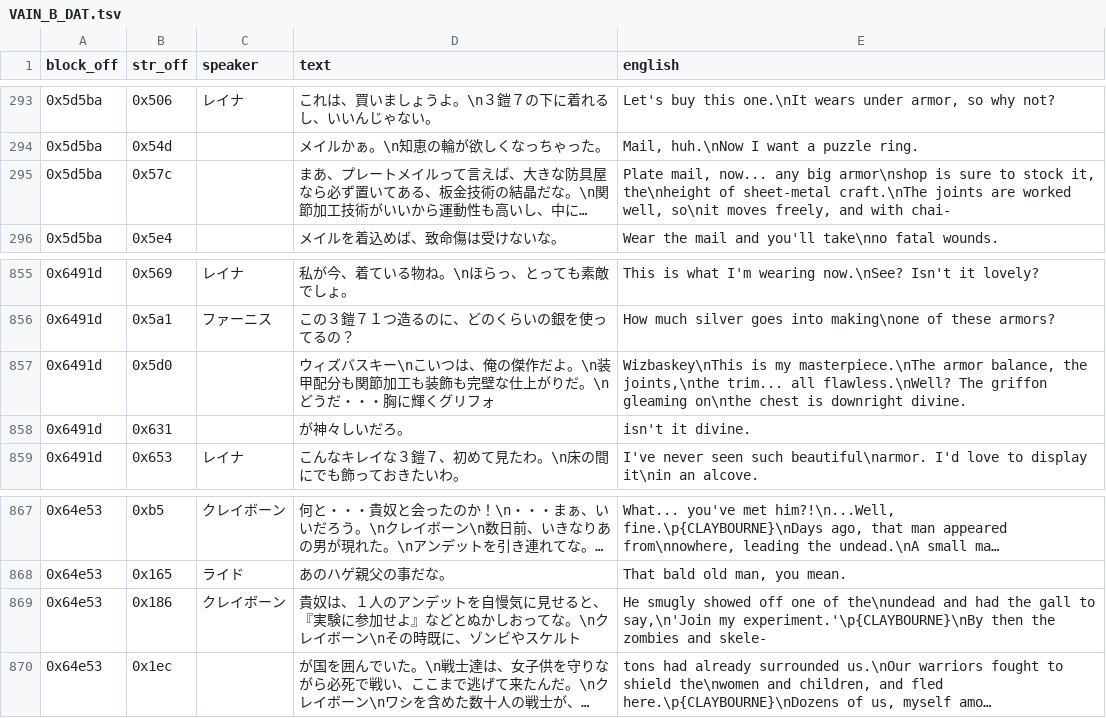
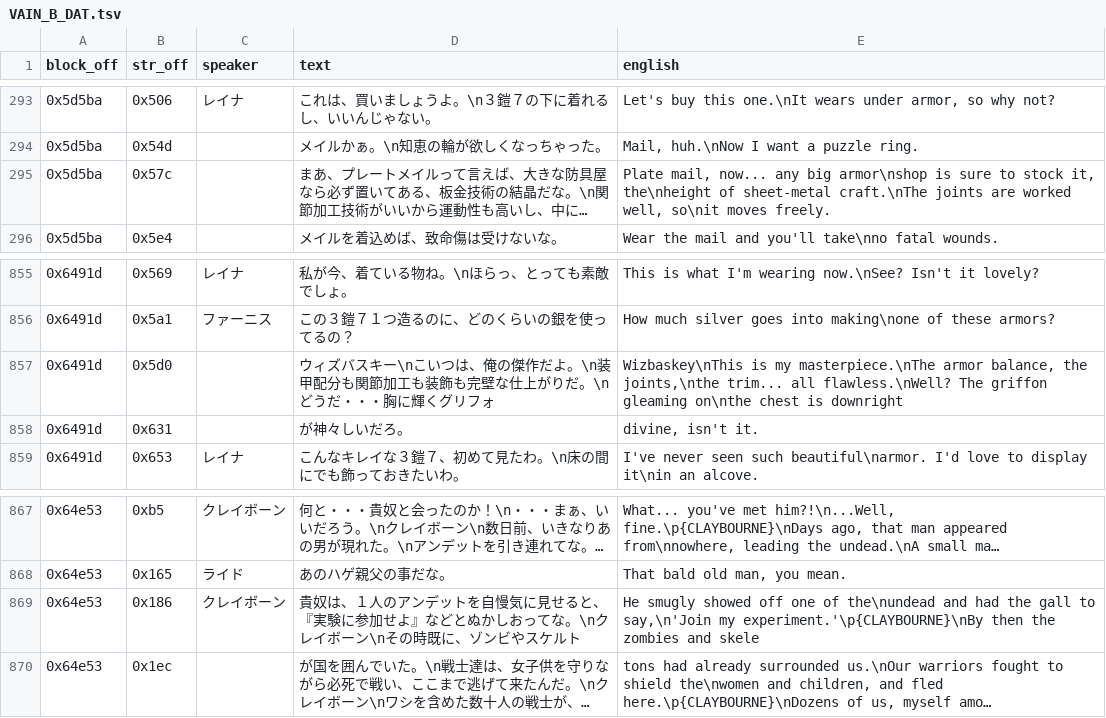
Before and after one commit to TrickyBitTranslations/VainDream2-FMTowns-English, a TSV file: script/VAIN_B_DAT.tsv, drawn as a sheet; only a part is shown, gaps mark what is left out; long unchanged cells end in …; the diff names each change by its address in the sheet, - before the commit and + after, or states it on an @@ line.

Commit message:
Merge dialogue FF-junctions that drew a stray F
42 records ran their text into the following box through an FF separator,
which renders as a stray 'F'. Where the next record's text directly follows
the FF (no event bytecode between), replace the FF with a space or join tight
so the two halves read as one box. 11 junctions with event code between the
records are separate boxes and left for later.

```diff
--- a/script/VAIN_B_DAT.tsv
+++ b/script/VAIN_B_DAT.tsv
-E295 (english): …so\nit moves freely, and with chai-
+E295 (english): …so\nit moves freely.
-E857 (english): …is downright divine.
+E857 (english): …is downright
-E858 (english): isn't it divine.
+E858 (english): divine, isn't it.
-E869 (english): …zombies and skele-
+E869 (english): …zombies and skele
```
Also changed, not shown: script/VAIN_A_DAT.tsv, script/VAIN_S_DAT.tsv, 1 other file.
